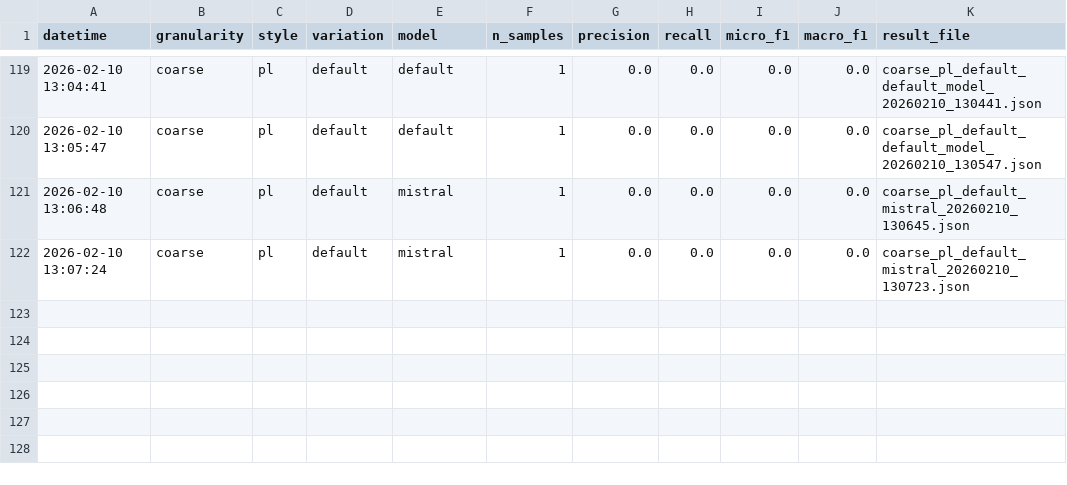
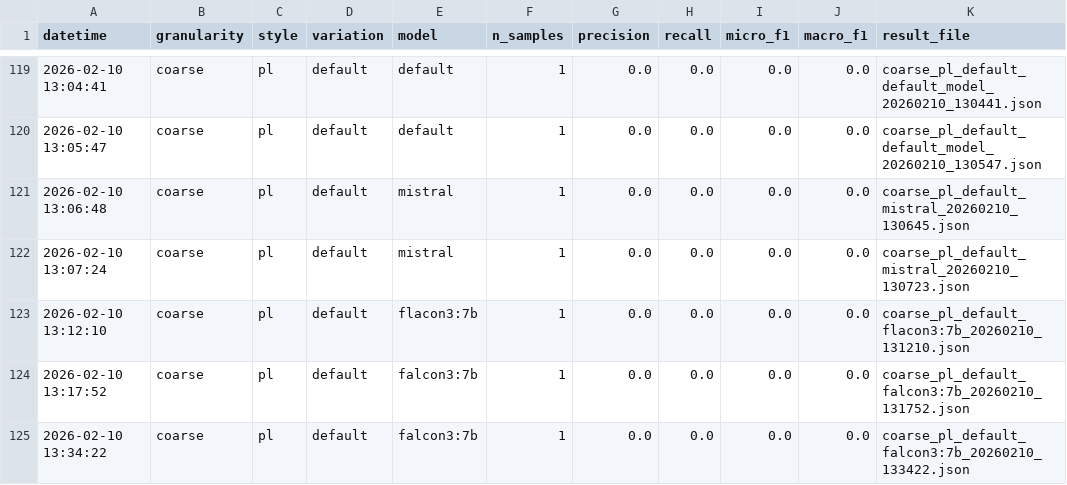
Before and after one commit to Marc8350/KDAI-Experiments, a CSV file: CodeIE/CODEIE-results/experiment_matrix.csv, drawn as a sheet; only a part is shown, gaps mark what is left out; the diff names each change by its address in the sheet, - before the commit and + after, or states it on an @@ line.

```diff
--- a/CodeIE/CODEIE-results/experiment_matrix.csv
+++ b/CodeIE/CODEIE-results/experiment_matrix.csv
+row 123: 2026-02-10 13:12:10 | coarse | pl | default | flacon3:7b | 1 | 0.0 | 0.0 | 0.0 | 0.0 | coarse_pl_default_flacon3:7b_20260210_131210.json
+row 124: 2026-02-10 13:17:52 | coarse | pl | default | falcon3:7b | 1 | 0.0 | 0.0 | 0.0 | 0.0 | coarse_pl_default_falcon3:7b_20260210_131752.json
+row 125: 2026-02-10 13:34:22 | coarse | pl | default | falcon3:7b | 1 | 0.0 | 0.0 | 0.0 | 0.0 | coarse_pl_default_falcon3:7b_20260210_133422.json
```
Also changed, not shown: 3 other files.
